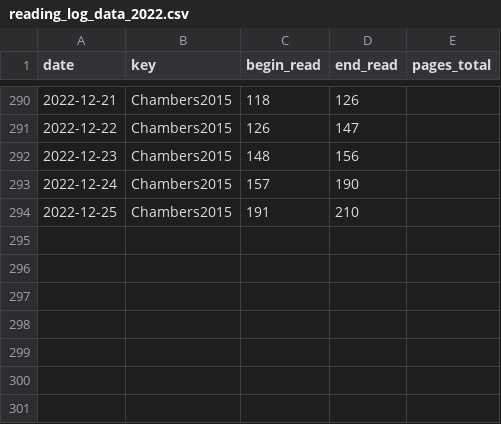
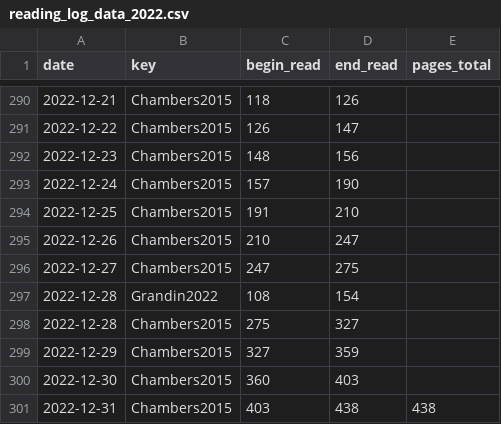
Before and after one commit to gpaumier/reading-log, a CSV file: reading_log_data_2022.csv, drawn as a sheet; only a part is shown, gaps mark what is left out.

```diff
--- a/reading_log_data_2022.csv
+++ b/reading_log_data_2022.csv
@@ -294 +294,8 @@ date,key,begin_read,end_read,pages_total
 2022-12-25,Chambers2015,191,210,
+2022-12-26,Chambers2015,210,247,
+2022-12-27,Chambers2015,247,275,
+2022-12-28,Grandin2022,108,154,
+2022-12-28,Chambers2015,275,327,
+2022-12-29,Chambers2015,327,359,
+2022-12-30,Chambers2015,360,403,
+2022-12-31,Chambers2015,403,438,438
```
Also changed, not shown: 1 other file.
